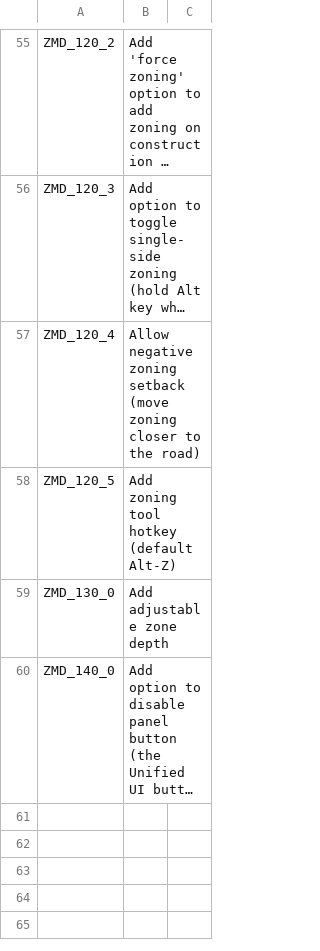
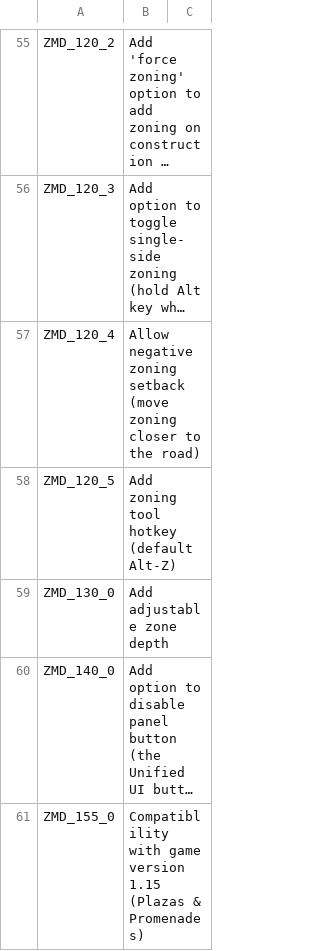
Before and after one commit to algernon-A/ZoningAdjuster, a CSV file: Translations/en-EN.csv, drawn as a sheet; only a part is shown, gaps mark what is left out; long unchanged cells end in …; the diff names each change by its address in the sheet, - before the commit and + after, or states it on an @@ line.

Commit message:
1.5.5 update: compatibility updates for game version 1.15.

```diff
--- a/Translations/en-EN.csv
+++ b/Translations/en-EN.csv
+row 61: ZMD_155_0 | Compatiblility with game version 1.15 (Plazas & Promenades)
```
Also changed, not shown: 4 other files.
